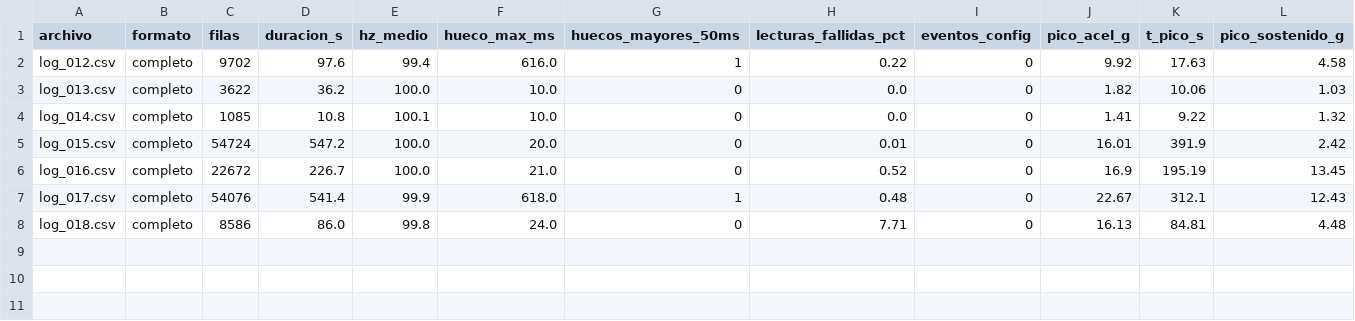
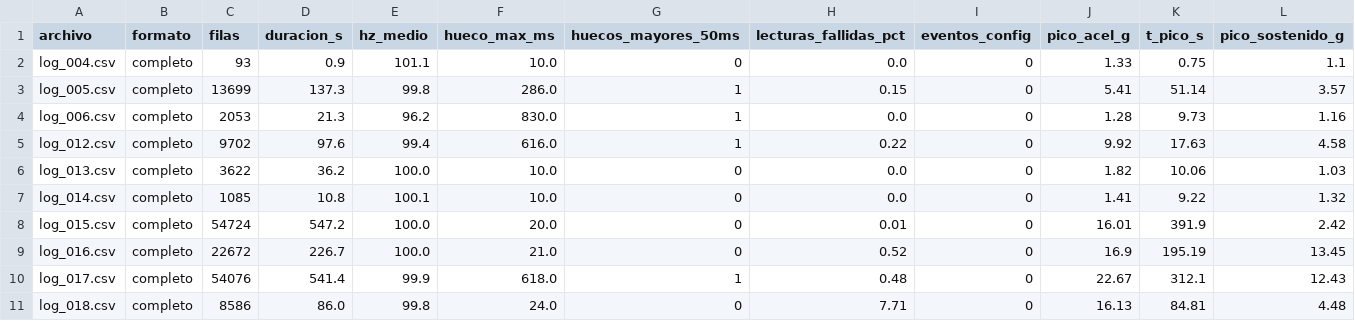
Before and after one commit to Synkro-Lab/Synkro-Plane, a CSV file: GRAFICASCSV/graficas/resumen_logs.csv, drawn as a sheet; only a part is shown; rows hold the shown columns only; the diff names each change by its address in the sheet, - before the commit and + after, or states it on an @@ line.

```diff
--- a/GRAFICASCSV/graficas/resumen_logs.csv
+++ b/GRAFICASCSV/graficas/resumen_logs.csv
+row 2: log_004.csv | completo | 93 | 0.9 | 101.1 | 10.0 | 0 | 0.0 | 0 | 1.33 | 0.75 | 1.1
+row 3: log_005.csv | completo | 13699 | 137.3 | 99.8 | 286.0 | 1 | 0.15 | 0 | 5.41 | 51.14 | 3.57
+row 4: log_006.csv | completo | 2053 | 21.3 | 96.2 | 830.0 | 1 | 0.0 | 0 | 1.28 | 9.73 | 1.16
```
Also changed, not shown: 17 other files.
